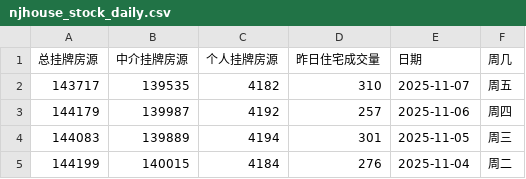
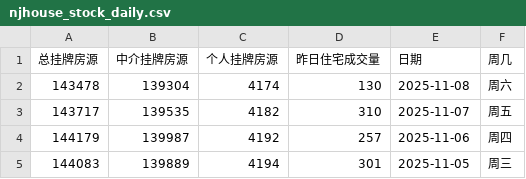
Before and after one commit to Channe/njhouse, a CSV file: house_scripts/njhouse_stock_daily/njhouse_stock_daily.csv, drawn as a sheet; only a part is shown; the shorter side is filled out with more unchanged rows; the diff names each change by its address in the sheet, - before the commit and + after, or states it on an @@ line.

```diff
--- a/house_scripts/njhouse_stock_daily/njhouse_stock_daily.csv
+++ b/house_scripts/njhouse_stock_daily/njhouse_stock_daily.csv
+row 2: 143478 | 139304 | 4174 | 130 | 2025-11-08 | 周六
```
Also changed, not shown: 3 other files.
